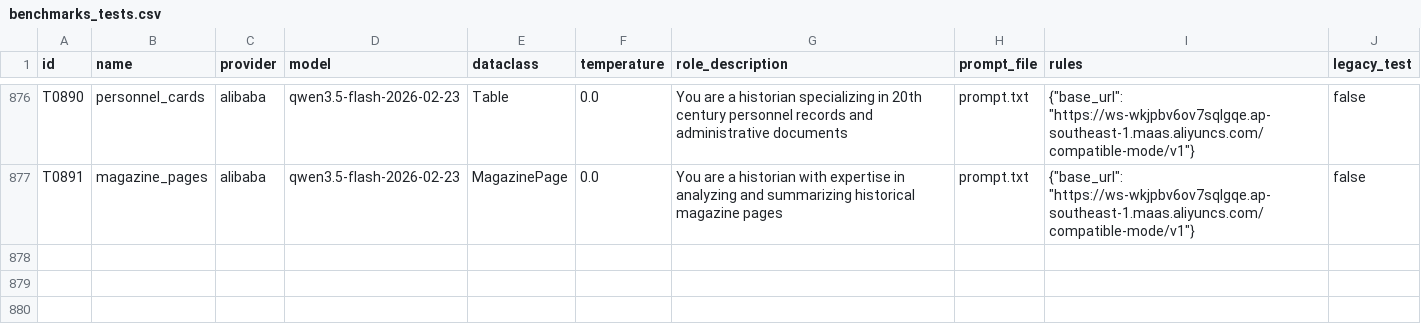
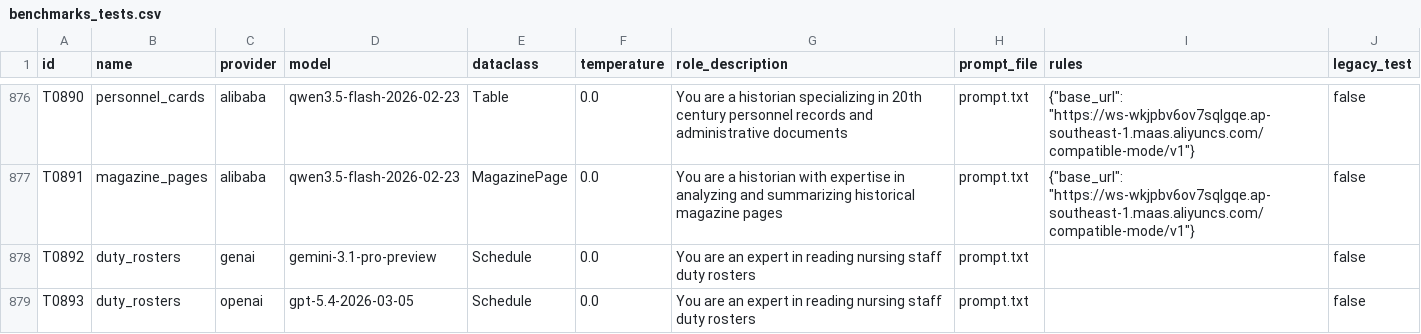
Before and after one commit to RISE-UNIBAS/humanities_data_benchmark, a CSV file: benchmarks/benchmarks_tests.csv, drawn as a sheet; only a part is shown, gaps mark what is left out.

Commit message:
add duty_rosters benchmark

```diff
--- a/benchmarks/benchmarks_tests.csv
+++ b/benchmarks/benchmarks_tests.csv
@@ -877 +877,3 @@ T0890,personnel_cards,alibaba,qwen3.5-flash-2026-02-23,Table,0.0,You are a histo
 T0891,magazine_pages,alibaba,qwen3.5-flash-2026-02-23,MagazinePage,0.0,You are a historian with expertise in analyzing and summarizing historical magazine pages,prompt.txt,"{""base_url"": ""https://ws-wkjpbv6ov7sqlgqe.ap-southeast-1.maas.aliyuncs.com/compatible-mode/v1""}",false
+T0892,duty_rosters,genai,gemini-3.1-pro-preview,Schedule,0.0,You are an expert in reading nursing staff duty rosters,prompt.txt,,false
+T0893,duty_rosters,openai,gpt-5.4-2026-03-05,Schedule,0.0,You are an expert in reading nursing staff duty rosters,prompt.txt,,false
```
Also changed, not shown: 17 other files.
